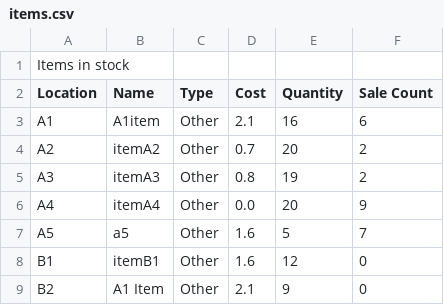
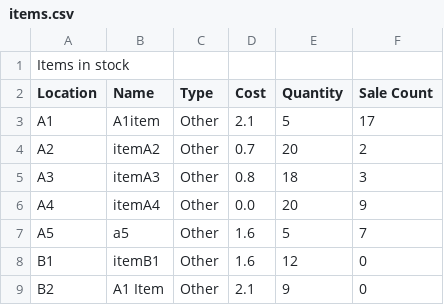
Before and after one commit to rbeatt/vending-machine, a CSV file: Sprint2_Team35/items.csv, drawn as a sheet; only a part is shown.

```diff
--- a/Sprint2_Team35/items.csv
+++ b/Sprint2_Team35/items.csv
@@ -2,5 +2,5 @@ Items in stock
 Location,Name,Type,Cost,Quantity,Sale Count
-A1,A1item,Other,2.1,16,6
+A1,A1item,Other,2.1,5,17
 A2,itemA2,Other,0.7,20,2
-A3,itemA3,Other,0.8,19,2
+A3,itemA3,Other,0.8,18,3
 A4,itemA4,Other,0.0,20,9
```
Also changed, not shown: 8 other files.
